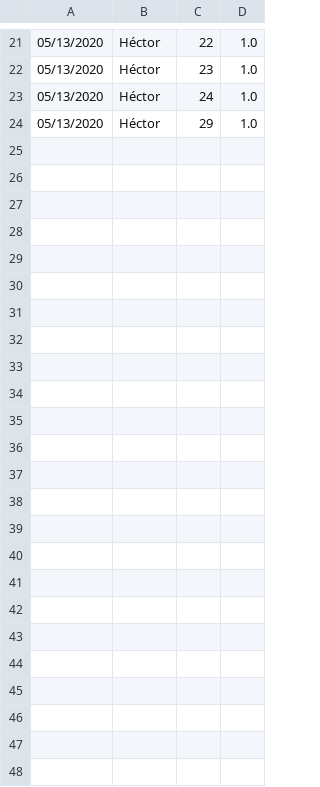
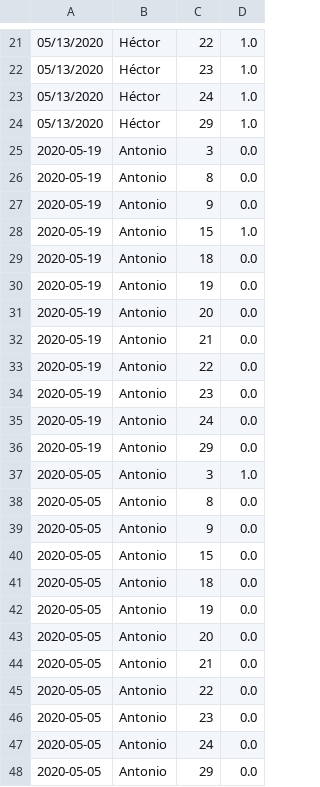
Before and after one commit to hector231091/Control_horas, a CSV file: Registro.csv, drawn as a sheet; only a part is shown, gaps mark what is left out; the diff names each change by its address in the sheet, - before the commit and + after, or states it on an @@ line.

```diff
--- a/Registro.csv
+++ b/Registro.csv
+row 25: 2020-05-19 | Antonio | 3 | 0.0
+row 26: 2020-05-19 | Antonio | 8 | 0.0
+row 27: 2020-05-19 | Antonio | 9 | 0.0
+row 28: 2020-05-19 | Antonio | 15 | 1.0
+row 29: 2020-05-19 | Antonio | 18 | 0.0
+row 30: 2020-05-19 | Antonio | 19 | 0.0
+row 31: 2020-05-19 | Antonio | 20 | 0.0
+row 32: 2020-05-19 | Antonio | 21 | 0.0
+row 33: 2020-05-19 | Antonio | 22 | 0.0
+row 34: 2020-05-19 | Antonio | 23 | 0.0
+row 35: 2020-05-19 | Antonio | 24 | 0.0
+row 36: 2020-05-19 | Antonio | 29 | 0.0
+row 37: 2020-05-05 | Antonio | 3 | 1.0
+row 38: 2020-05-05 | Antonio | 8 | 0.0
+row 39: 2020-05-05 | Antonio | 9 | 0.0
+row 40: 2020-05-05 | Antonio | 15 | 0.0
+row 41: 2020-05-05 | Antonio | 18 | 0.0
+row 42: 2020-05-05 | Antonio | 19 | 0.0
+row 43: 2020-05-05 | Antonio | 20 | 0.0
+row 44: 2020-05-05 | Antonio | 21 | 0.0
+row 45: 2020-05-05 | Antonio | 22 | 0.0
+row 46: 2020-05-05 | Antonio | 23 | 0.0
+row 47: 2020-05-05 | Antonio | 24 | 0.0
+row 48: 2020-05-05 | Antonio | 29 | 0.0
```
Also changed, not shown: 1 other file.
